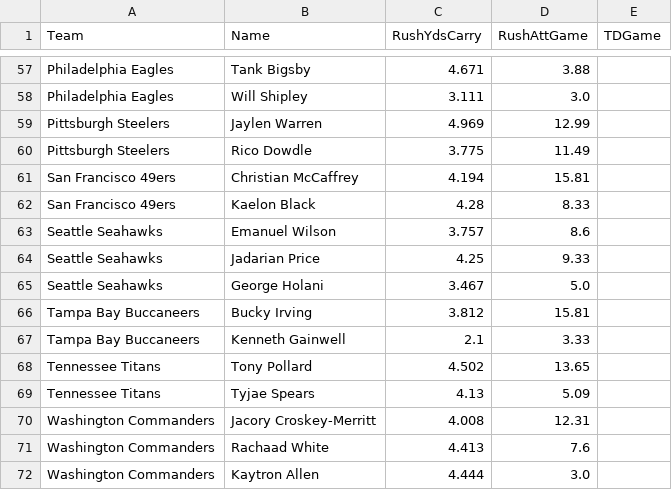
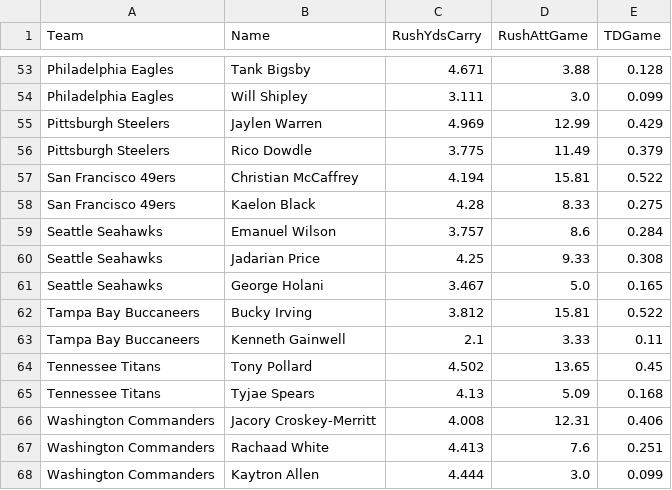
Before and after one commit to jack-simon4/jacks-models, a CSV file: src/assets/NFL-RBs.csv, drawn as a sheet; only a part is shown, gaps mark what is left out; addresses are those after the commit; the diff covers the shown part only; the diff names each change by its address in the sheet, - before the commit and + after, or states it on an @@ line.

```diff
--- a/src/assets/NFL-RBs.csv
+++ b/src/assets/NFL-RBs.csv
-E53 (TDGame): (empty)
+E53 (TDGame): 0.128
-E54 (TDGame): (empty)
+E54 (TDGame): 0.099
-E55 (TDGame): (empty)
+E55 (TDGame): 0.429
-E56 (TDGame): (empty)
+E56 (TDGame): 0.379
-E57 (TDGame): (empty)
+E57 (TDGame): 0.522
-E58 (TDGame): (empty)
+E58 (TDGame): 0.275
-E59 (TDGame): (empty)
+E59 (TDGame): 0.284
-E60 (TDGame): (empty)
+E60 (TDGame): 0.308
-E61 (TDGame): (empty)
+E61 (TDGame): 0.165
-E62 (TDGame): (empty)
+E62 (TDGame): 0.522
-E63 (TDGame): (empty)
+E63 (TDGame): 0.11
-E64 (TDGame): (empty)
+E64 (TDGame): 0.45
-E65 (TDGame): (empty)
+E65 (TDGame): 0.168
-E66 (TDGame): (empty)
+E66 (TDGame): 0.406
-E67 (TDGame): (empty)
+E67 (TDGame): 0.251
-E68 (TDGame): (empty)
+E68 (TDGame): 0.099
```
Also changed, not shown: 4 removed rows and 51 edited cells elsewhere in this file, src/assets/NFL-QBs.csv, src/assets/NFL-Receivers.csv, 1 other file.
